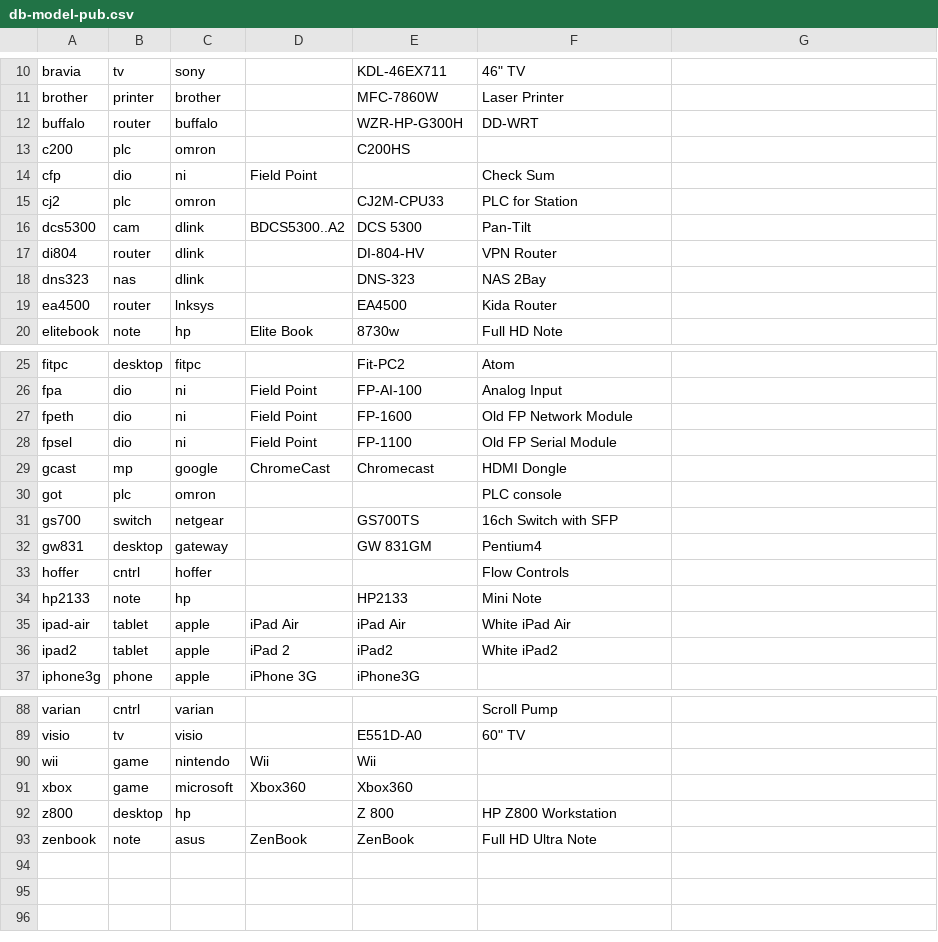
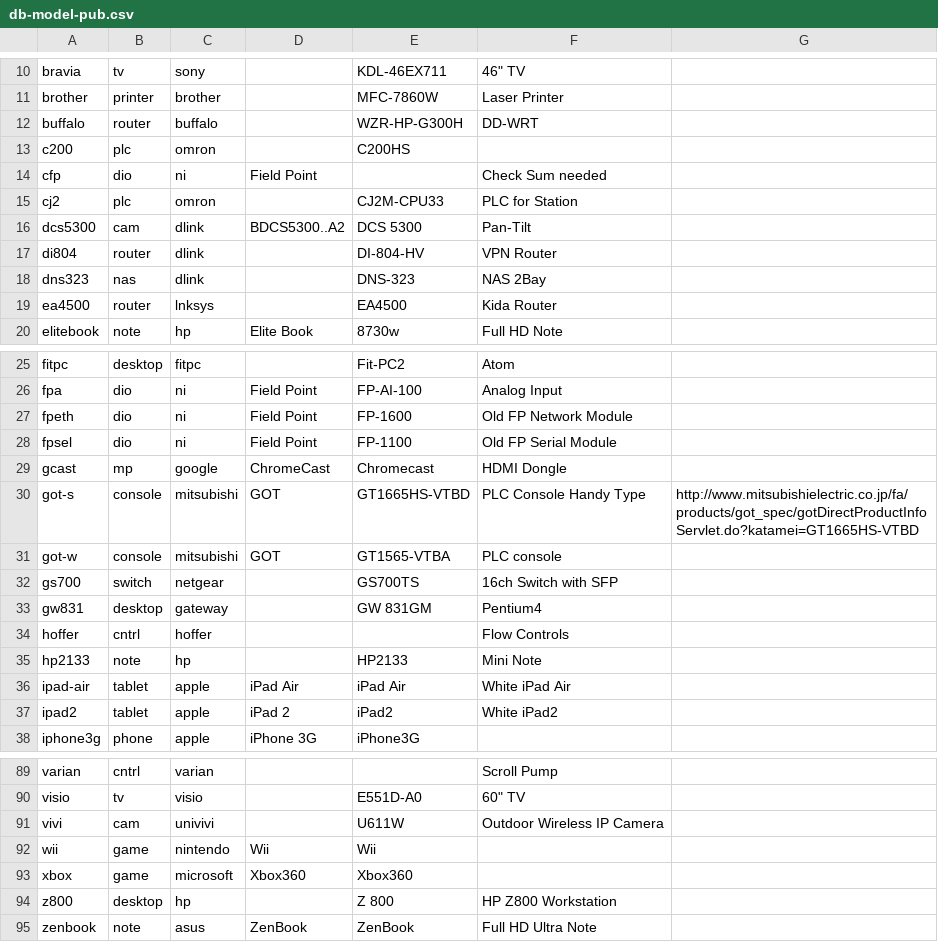
Before and after one commit to ciax/cfg.pub, a CSV file: db/db-model-pub.csv, drawn as a sheet; only a part is shown, gaps mark what is left out.

```diff
--- a/db/db-model-pub.csv
+++ b/db/db-model-pub.csv
@@ -13,3 +13,3 @@ buffalo,router,buffalo,,WZR-HP-G300H,DD-WRT,
 c200,plc,omron,,C200HS,,
-cfp,dio,ni,Field Point,,Check Sum,
+cfp,dio,ni,Field Point,,Check Sum needed,
 cj2,plc,omron,,CJ2M-CPU33,PLC for Station,
@@ -29,3 +29,4 @@ fpsel,dio,ni,Field Point,FP-1100,Old FP Serial Module,
 gcast,mp,google,ChromeCast,Chromecast,HDMI Dongle,
-got,plc,omron,,,PLC console,
+got-s,console,mitsubishi,GOT,GT1665HS-VTBD,PLC Console Handy Type,http://www.mitsubishielectric.co.jp/fa/products/got_spec/gotDirectProductInfoServlet.do?katamei=GT1665HS-VTBD
+got-w,console,mitsubishi,GOT,GT1565-VTBA,PLC console,
 gs700,switch,netgear,,GS700TS,16ch Switch with SFP,
@@ -89,2 +90,3 @@ varian,cntrl,varian,,,Scroll Pump,
 visio,tv,visio,,E551D-A0,"60"" TV",
+vivi,cam,univivi,,U611W,Outdoor Wireless IP Camera,
 wii,game,nintendo,Wii,Wii,,
```
Also changed, not shown: db/db-category-pub.csv, db/db-mfr-pub.csv.
